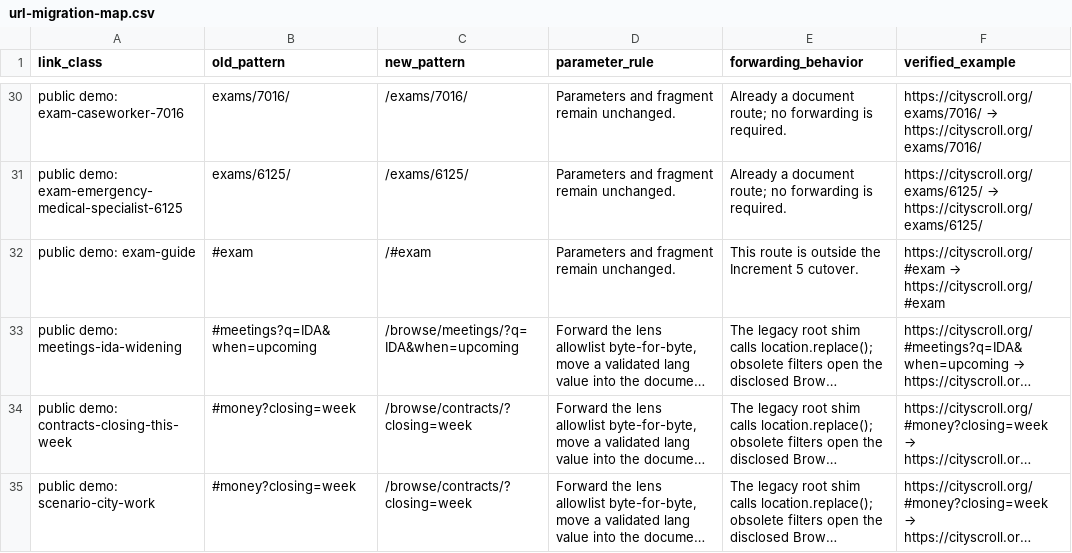
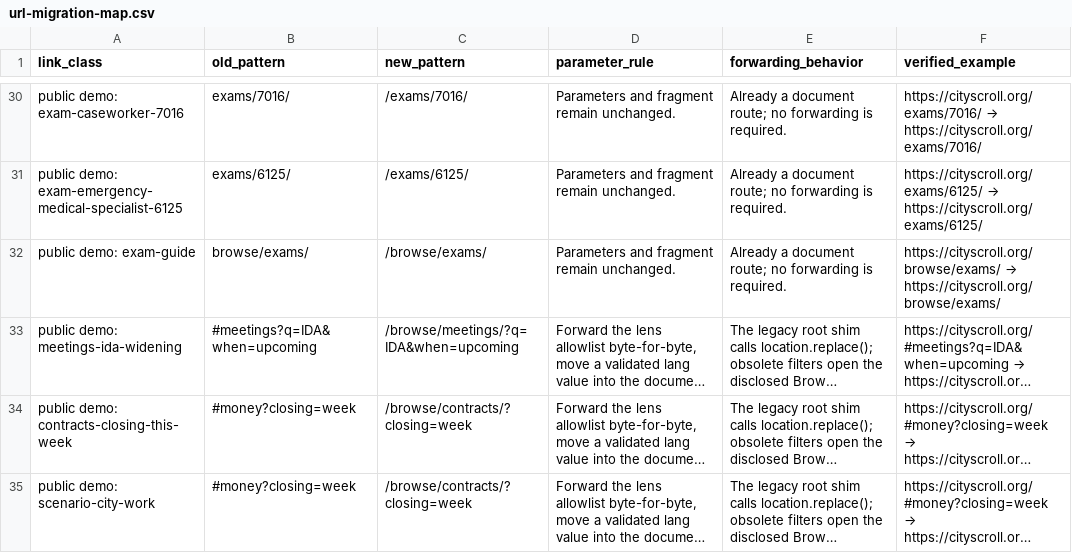
Before and after one commit to cityscroll/cityscroll-app, a CSV file: docs/url-migration-map.csv, drawn as a sheet; only a part is shown, gaps mark what is left out; long unchanged cells end in …; the diff names each change by its address in the sheet, - before the commit and + after, or states it on an @@ line.

Commit message:
Give Exams its own builder and controller (#1035)
Co-authored-by: CI Artifact Test <ci-artifact@example.invalid>

```diff
--- a/docs/url-migration-map.csv
+++ b/docs/url-migration-map.csv
-B32 (old_pattern): #exam
+B32 (old_pattern): browse/exams/
-C32 (new_pattern): /#exam
+C32 (new_pattern): /browse/exams/
-E32 (forwarding_behavior): This route is outside the Increment 5 cutover.
+E32 (forwarding_behavior): Already a document route; no forwarding is required.
@@ F32 (verified_example): https://cityscroll.org/#exam → https://cityscroll.org/#exam → https://cityscroll.org/browse/exams/ → https://cityscroll.org/browse/exams/ @@
```
Also changed, not shown: 45 other files.
